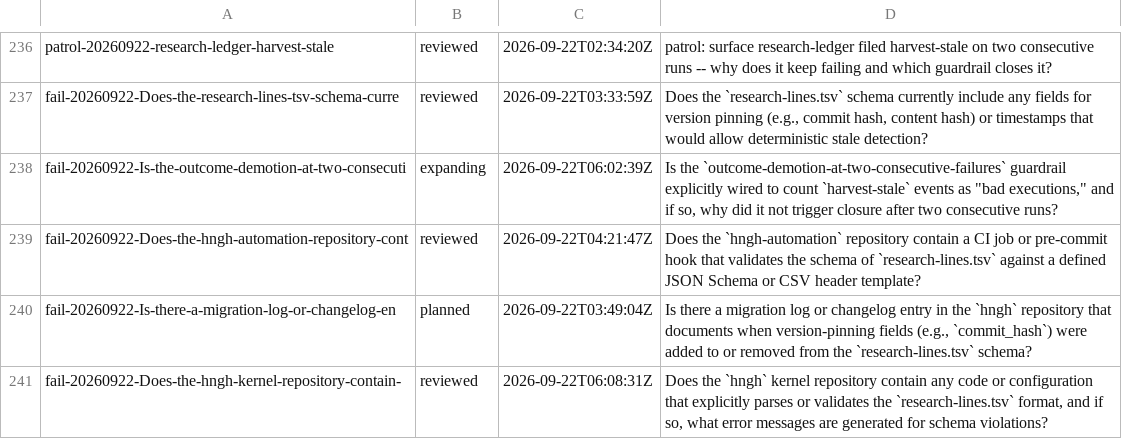
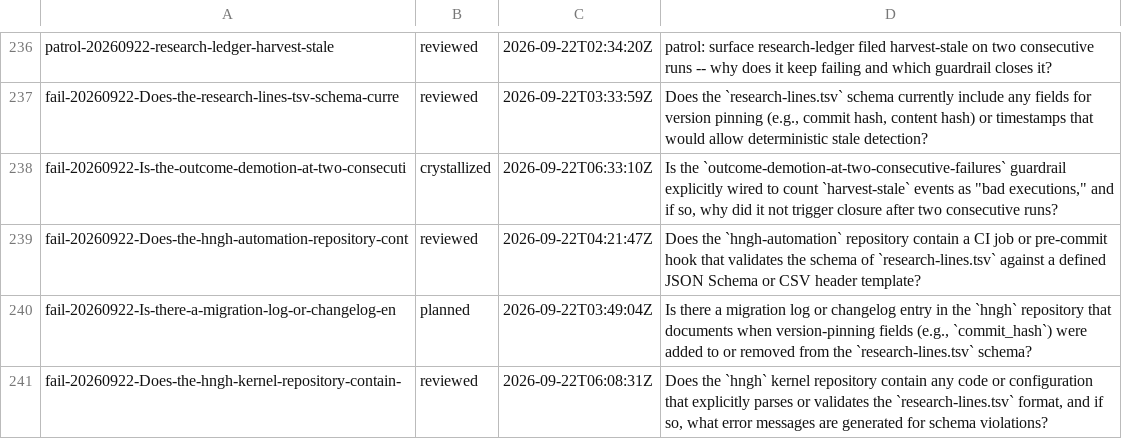
Before and after one commit to boundring/hngh, a TSV file: automation/research-lines.tsv, drawn as a sheet; only a part is shown, gaps mark what is left out.

Commit message:
research: fail-20260922-Is-the-outcome-demotion-at-two-consecuti crystallized

```diff
--- a/automation/research-lines.tsv
+++ b/automation/research-lines.tsv
@@ -237,3 +237,3 @@ patrol-20260922-research-ledger-harvest-stale	reviewed	2026-09-22T02:34:20Z	patr
 fail-20260922-Does-the-research-lines-tsv-schema-curre	reviewed	2026-09-22T03:33:59Z	Does the `research-lines.tsv` schema currently include any fields for version pinning (e.g., commit hash, content hash) or timestamps that would allow deterministic stale detection?
-fail-20260922-Is-the-outcome-demotion-at-two-consecuti	expanding	2026-09-22T06:02:39Z	Is the `outcome-demotion-at-two-consecutive-failures` guardrail explicitly wired to count `harvest-stale` events as "bad executions," and if so, why did it not trigger closure after two consecutive runs?
+fail-20260922-Is-the-outcome-demotion-at-two-consecuti	crystallized	2026-09-22T06:33:10Z	Is the `outcome-demotion-at-two-consecutive-failures` guardrail explicitly wired to count `harvest-stale` events as "bad executions," and if so, why did it not trigger closure after two consecutive runs?
 fail-20260922-Does-the-hngh-automation-repository-cont	reviewed	2026-09-22T04:21:47Z	Does the `hngh-automation` repository contain a CI job or pre-commit hook that validates the schema of `research-lines.tsv` against a defined JSON Schema or CSV header template?
```
Also changed, not shown: 1 other file.
